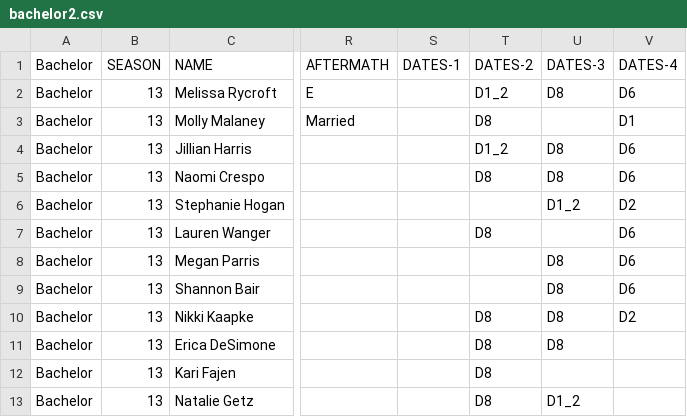
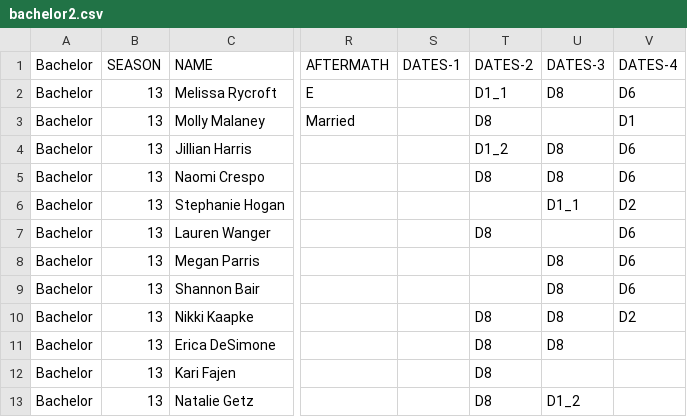
Before and after one commit to esomo22e/esomo22e.github.io, a CSV file: info-design-2/bachelor-viz/datasets/bachelor2.csv, drawn as a sheet; only a part is shown, gaps mark what is left out; the diff names each change by its address in the sheet, - before the commit and + after, or states it on an @@ line.

```diff
--- a/info-design-2/bachelor-viz/datasets/bachelor2.csv
+++ b/info-design-2/bachelor-viz/datasets/bachelor2.csv
-T2 (DATES-2): D1_2
+T2 (DATES-2): D1_1
-U6 (DATES-3): D1_2
+U6 (DATES-3): D1_1
```
Also changed, not shown: 21 other files.
